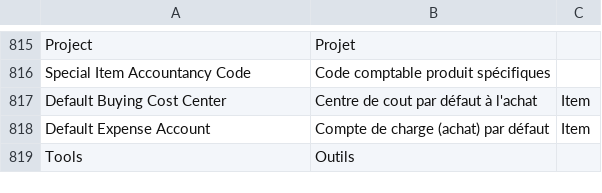
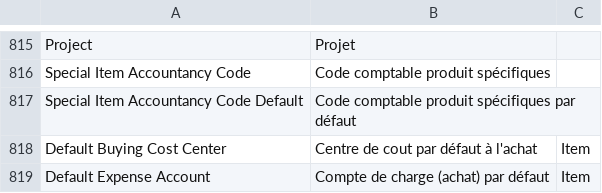
Before and after one commit to scopen-coop/erpnext_france, a CSV file: erpnext_france/translations/fr.csv, drawn as a sheet; only a part is shown, gaps mark what is left out; the shorter side is filled out with more unchanged rows; the diff names each change by its address in the sheet, - before the commit and + after, or states it on an @@ line.

```diff
--- a/erpnext_france/translations/fr.csv
+++ b/erpnext_france/translations/fr.csv
+row 817: Special Item Accountancy Code Default | Code comptable produit spécifiques par défaut
```
Also changed, not shown: 1 other file.
